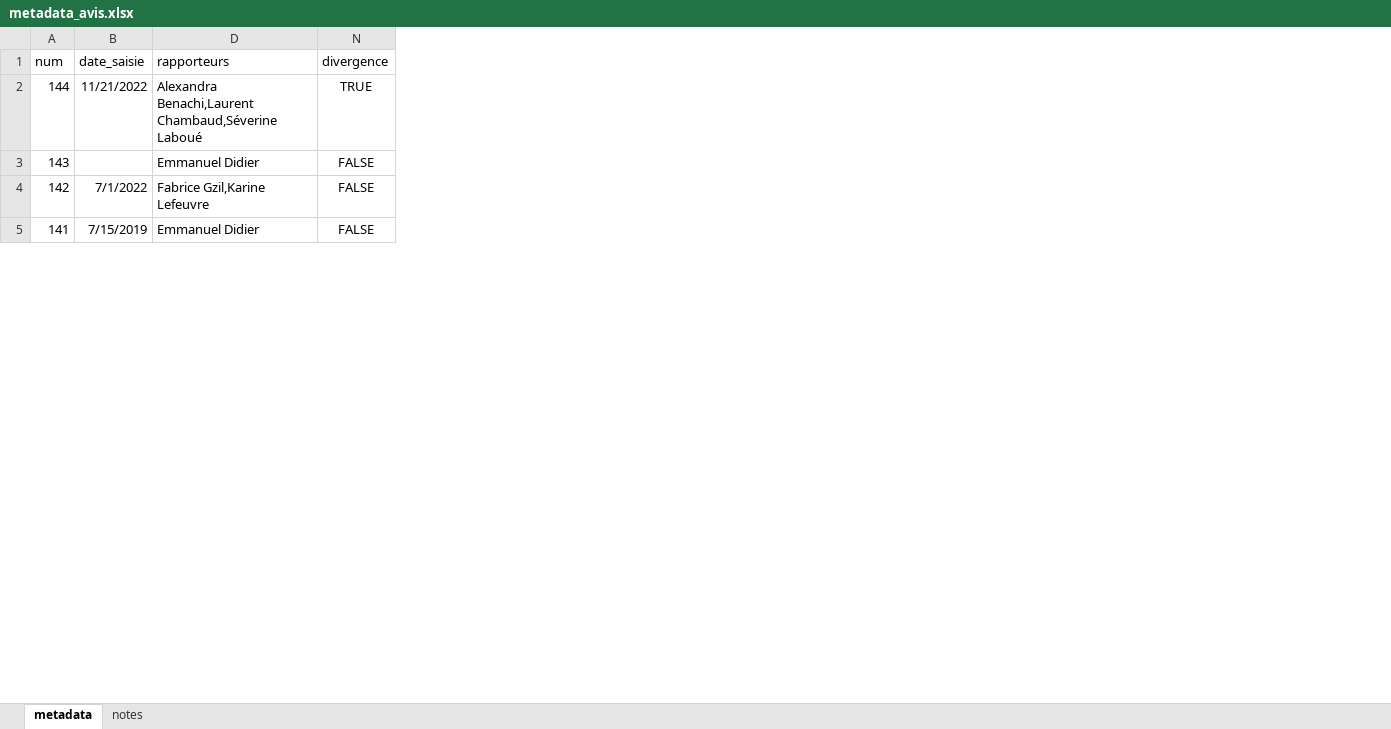
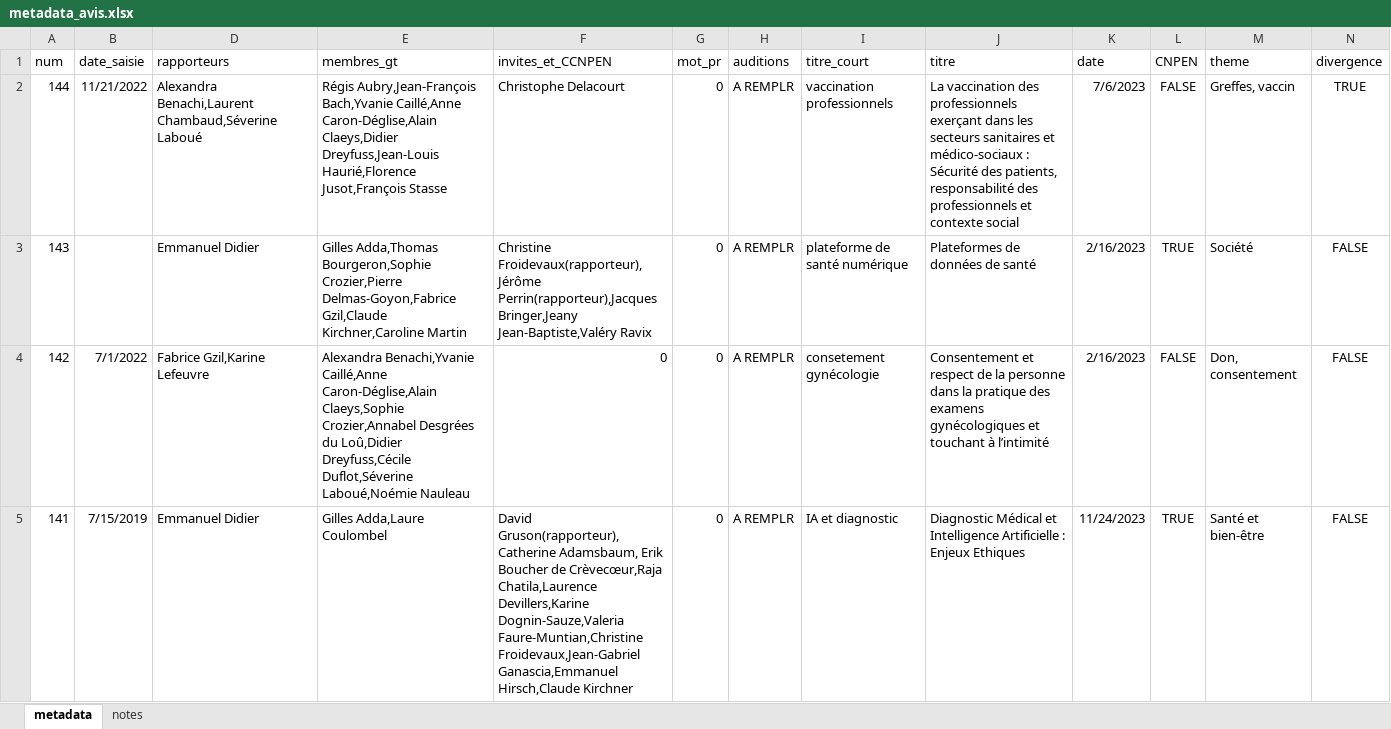
Before and after one commit to LeoMaurice/CCNE, an Excel workbook: data/raw/collected_metadata/metadata_avis.xlsx, sheet metadata, drawn as a sheet; only a part is shown; values as stored, in another font and other column widths than the file's, no borders; the diff covers the shown part only; the diff names each change by its address in the sheet, - before the commit and + after, or states it on an @@ line.

```diff
--- a/data/raw/collected_metadata/metadata_avis.xlsx (sheet metadata)
+++ b/data/raw/collected_metadata/metadata_avis.xlsx (sheet metadata)
@@ column E (membres_gt) unhidden, rows 2-5: Régis Aubry,Jean-François Bach,Yvanie Caillé,Anne Caron-Déglise,Alain Claeys,Didier Dreyfuss,Jean-Louis Haurié,Florence Jusot,François Stasse | Gilles Adda,Thomas Bourgeron,Sophie Crozier,Pierre Delmas-Goyon,Fabrice Gzil,Claude Kirchner,Caroline Martin | Alexandra Benachi,Yvanie Caillé,Anne Caron-Déglise,Alain Claeys,Sophie Crozier,Annabel Desgrées du Loû,Didier Dreyfuss,Cécile Duflot,Séverine Laboué,Noémie Nauleau | Gilles Adda,Laure Coulombel @@
@@ column F (invites_et_CCNPEN) unhidden, rows 2-5: Christophe Delacourt | Christine Froidevaux(rapporteur),Jérôme Perrin(rapporteur),Jacques Bringer,Jeany Jean-Baptiste,Valéry Ravix | 0 | David Gruson(rapporteur),Catherine Adamsbaum, Erik Boucher de Crèvecœur,Raja Chatila,Laurence Devillers,Karine Dognin-Sauze,Valeria Faure-Muntian,Christine Froidevaux,Jean-Gabriel Ganascia,Emmanuel Hirsch,Claude Kirchner @@
@@ column G (mot_pr) unhidden, rows 2-5: all 0 @@
@@ column H (auditions) unhidden, rows 2-5: all A REMPLR @@
@@ column I (titre_court) unhidden, rows 2-5: vaccination professionnels | plateforme de santé numérique | consetement gynécologie | IA et diagnostic @@
@@ column J (titre) unhidden, rows 2-5: La vaccination des professionnels exerçant dans les secteurs sanitaires et médico-sociaux : Sécurité des patients, responsabilité des professionnels et contexte social | Plateformes de données de santé | Consentement et respect de la personne dans la pratique des examens gynécologiques et touchant à l’intimité | Diagnostic Médical et Intelligence Artificielle : Enjeux Ethiques @@
@@ column K (date) unhidden, rows 2-5: 7/6/2023 | 2/16/2023 | 2/16/2023 | 11/24/2023 @@
@@ column L (CNPEN) unhidden, rows 2-5: FALSE | TRUE | FALSE | TRUE @@
@@ column M (theme) unhidden, rows 2-5: Greffes, vaccin | Société | Don, consentement | Santé et bien-être @@
```
Also changed, not shown: 1 removed row and 18 edited cells elsewhere in this sheet, hidden cells, data/intermediate/reseau/recategorize_designation.xlsx, data/raw/collected_metadata/metadata_auteur.xlsx, 4 other files.
